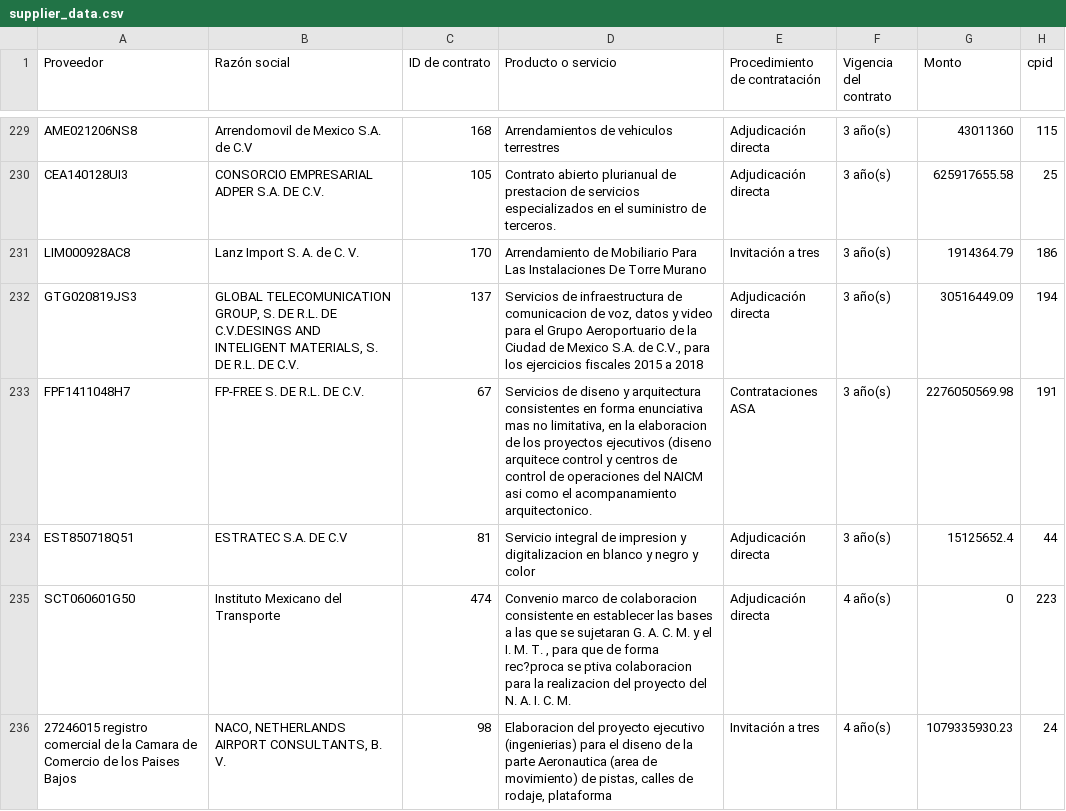
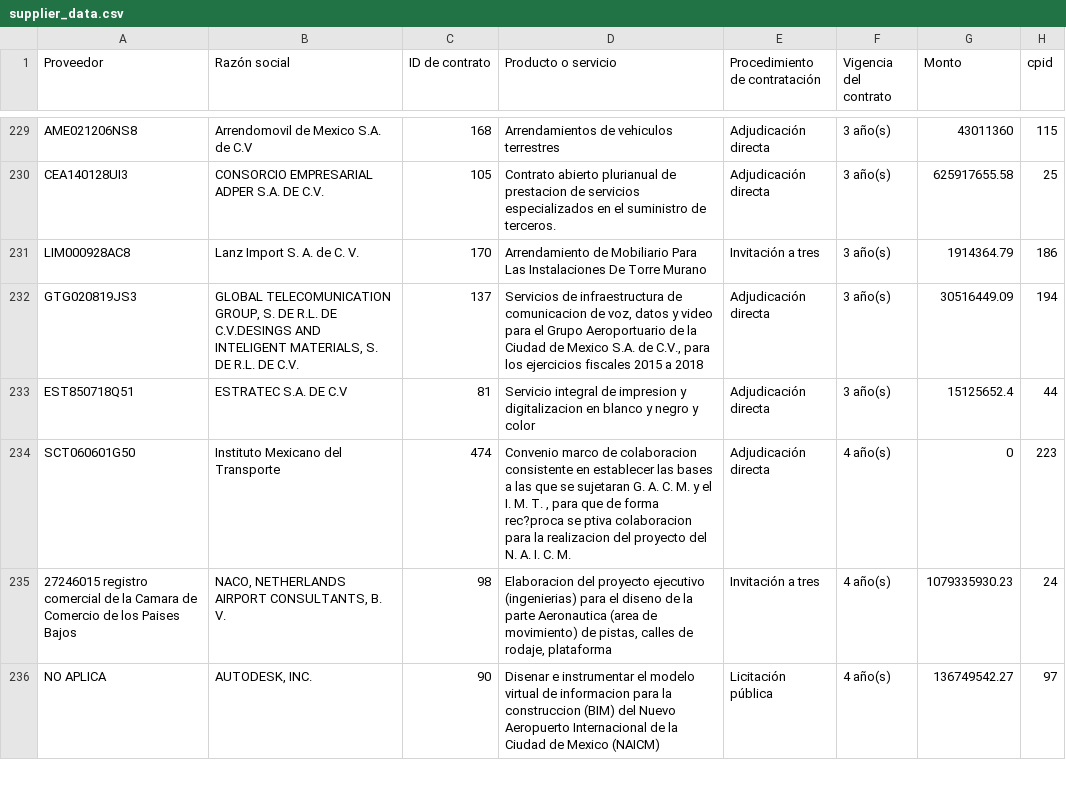
Before and after one commit to nez/edca-dashboard, a CSV file: public/supplier_data.csv, drawn as a sheet; only a part is shown, gaps mark what is left out; the shorter side is filled out with more unchanged rows; the diff names each change by its address in the sheet, - before the commit and + after, or states it on an @@ line.

Commit message:
suppliers

```diff
--- a/public/supplier_data.csv
+++ b/public/supplier_data.csv
-row 233: FPF1411048H7 | FP-FREE S. DE R.L. DE C.V. | 67 | Servicios de diseno y arquitectura consistentes en forma enunciativa mas no limitativa, en la elaboracion de los proyectos ejecutivos (diseno arquitece control y centros de control de operaciones del NAICM asi como el acompanamiento arquitectonico. | Contrataciones ASA | 3 año(s) | 2276050569.98 | 191
```
